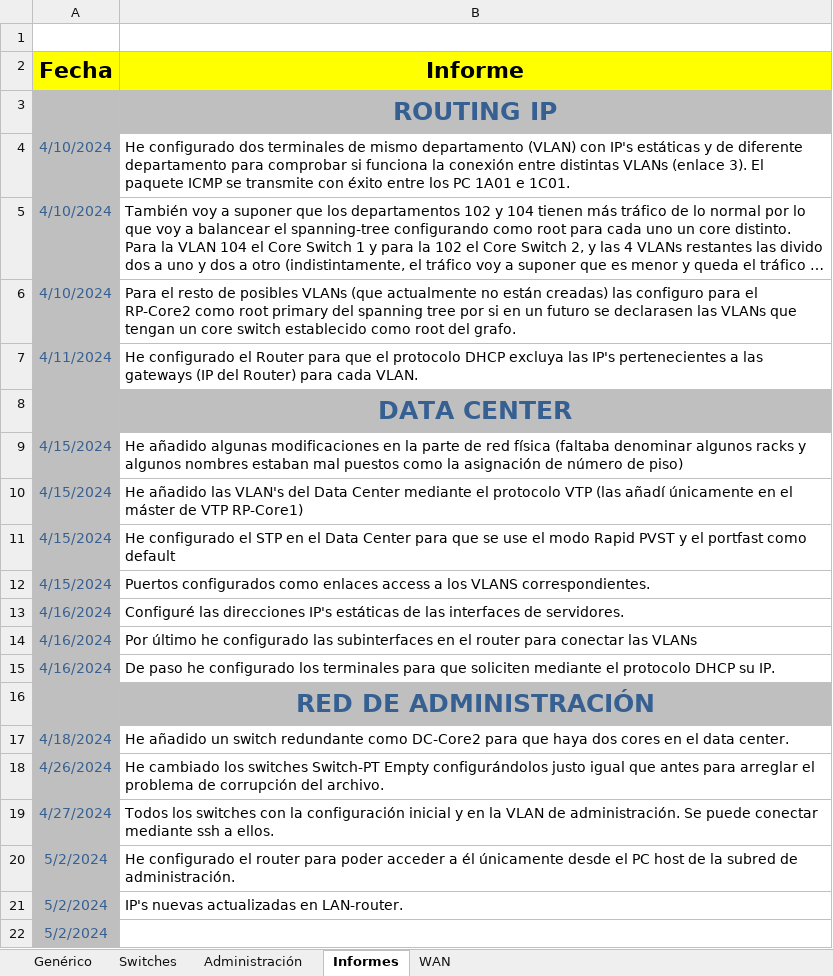
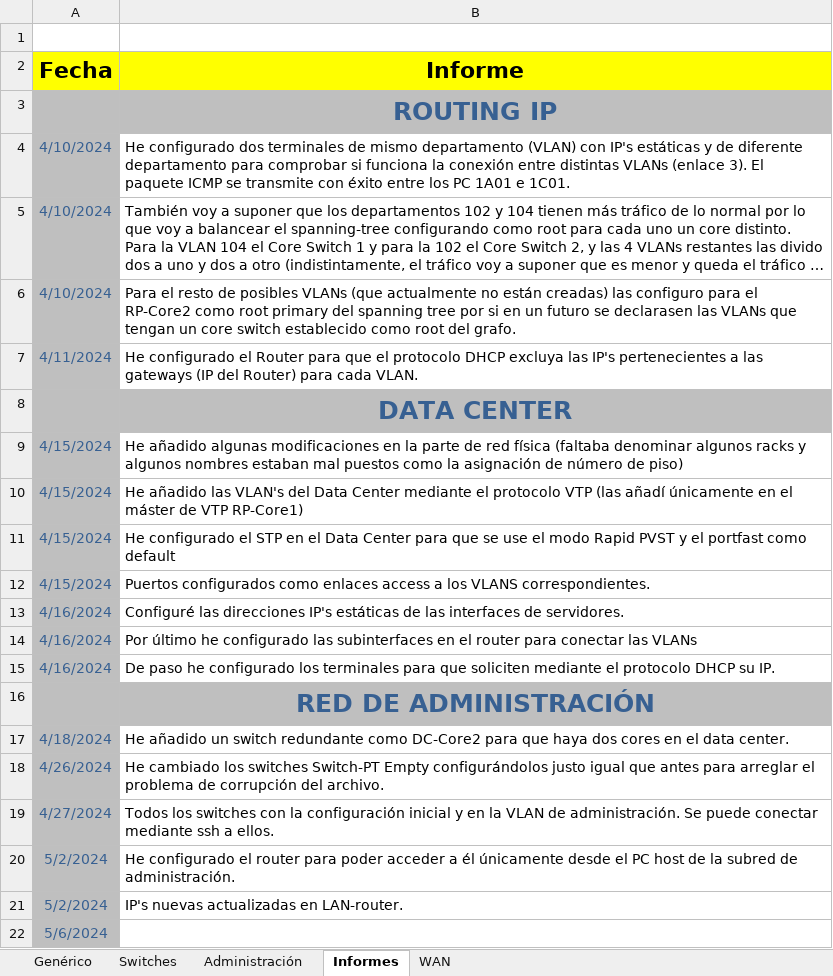
Before and after one commit to d4sTr0wk/2-cuatri, an Excel workbook: DIR/Proyecto/P1-e6 Interconexión de sites/GIC-DIR-Practica1-e6/GIC-DIR-Practica2-e6-Interconexión.xlsx, sheet Informes, drawn as a sheet; long unchanged cells end in …; values as stored, in another font and other column widths than the file's, no borders; charts and pictures not drawn; the diff names each change by its address in the sheet, - before the commit and + after, or states it on an @@ line.

```diff
--- a/DIR/Proyecto/P1-e6 Interconexión de sites/GIC-DIR-Practica1-e6/GIC-DIR-Practica2-e6-Interconexión.xlsx (sheet Informes)
+++ b/DIR/Proyecto/P1-e6 Interconexión de sites/GIC-DIR-Practica1-e6/GIC-DIR-Practica2-e6-Interconexión.xlsx (sheet Informes)
-A22 (Fecha): 5/2/2024
+A22 (Fecha): 5/6/2024
```
Also changed, not shown: charts or pictures, 2 other files.
